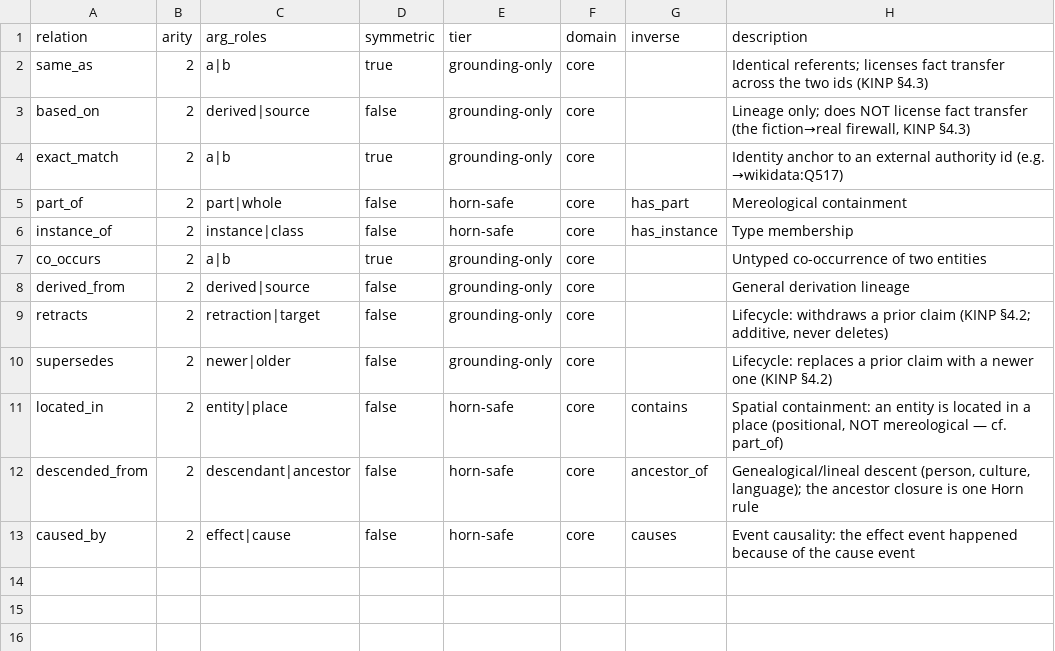
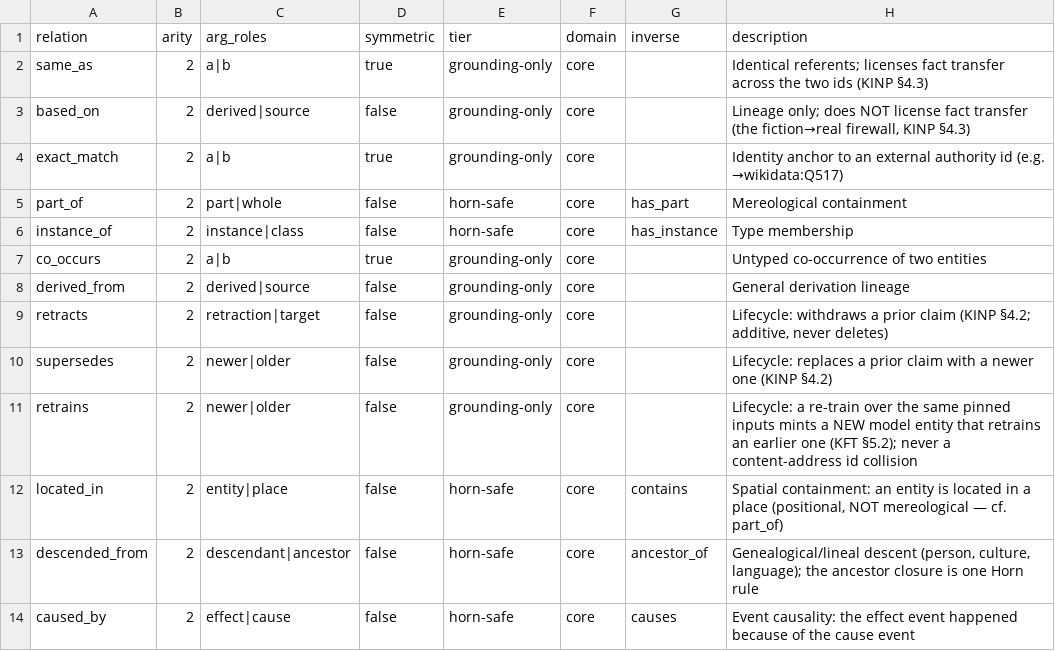
Before and after one commit to danieldekerlegand/koine, a TSV file: registry/relations.tsv, drawn as a sheet.

Commit message:
feat: US-2 - Register the KFT vocabulary in koine's shared registry (FT-H)

```diff
--- a/registry/relations.tsv
+++ b/registry/relations.tsv
@@ -10,2 +10,3 @@ retracts	2	retraction|target	false	grounding-only	core		Lifecycle: withdraws a p
 supersedes	2	newer|older	false	grounding-only	core		Lifecycle: replaces a prior claim with a newer one (KINP §4.2)
+retrains	2	newer|older	false	grounding-only	core		Lifecycle: a re-train over the same pinned inputs mints a NEW model entity that retrains an earlier one (KFT §5.2); never a content-address id collision
 located_in	2	entity|place	false	horn-safe	core	contains	Spatial containment: an entity is located in a place (positional, NOT mereological — cf. part_of)
```
Also changed, not shown: 6 other files.
